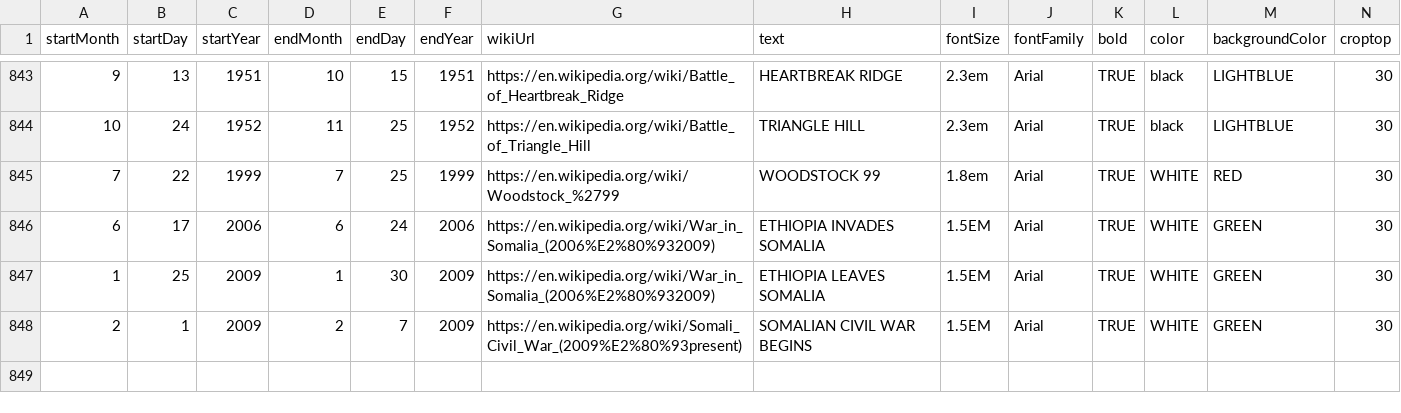
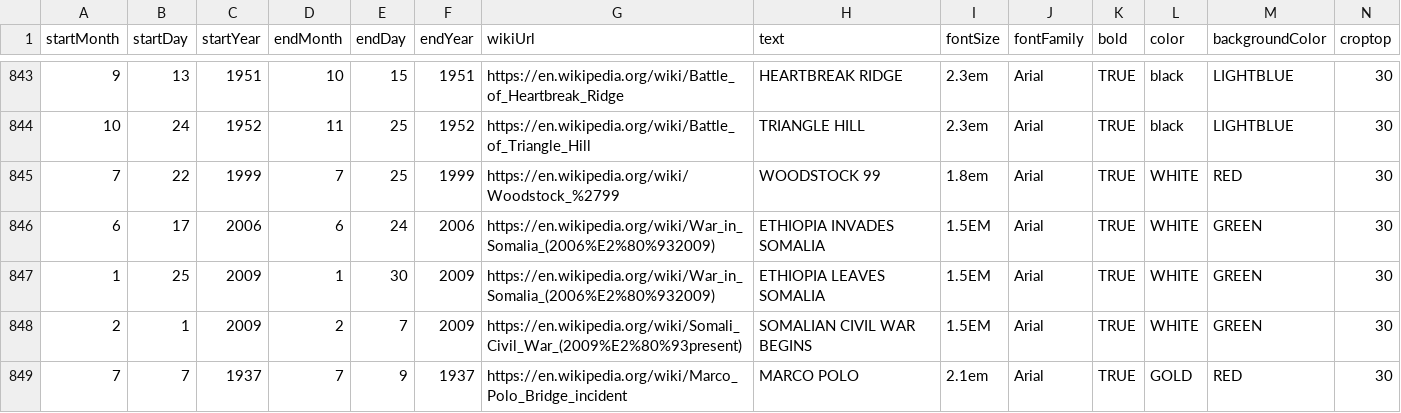
Before and after one commit to Markedwards54/History-Zoom, a CSV file: multiDayTextBlocks.csv, drawn as a sheet; only a part is shown, gaps mark what is left out; rows hold the shown columns only; the diff names each change by its address in the sheet, - before the commit and + after, or states it on an @@ line.

```diff
--- a/multiDayTextBlocks.csv
+++ b/multiDayTextBlocks.csv
+row 849: 7 | 7 | 1937 | 7 | 9 | 1937 | https://en.wikipedia.org/wiki/Marco_Polo_Bridge_incident | MARCO POLO | 2.1em | Arial | TRUE | GOLD | RED | 30
```
Also changed, not shown: events.csv.
